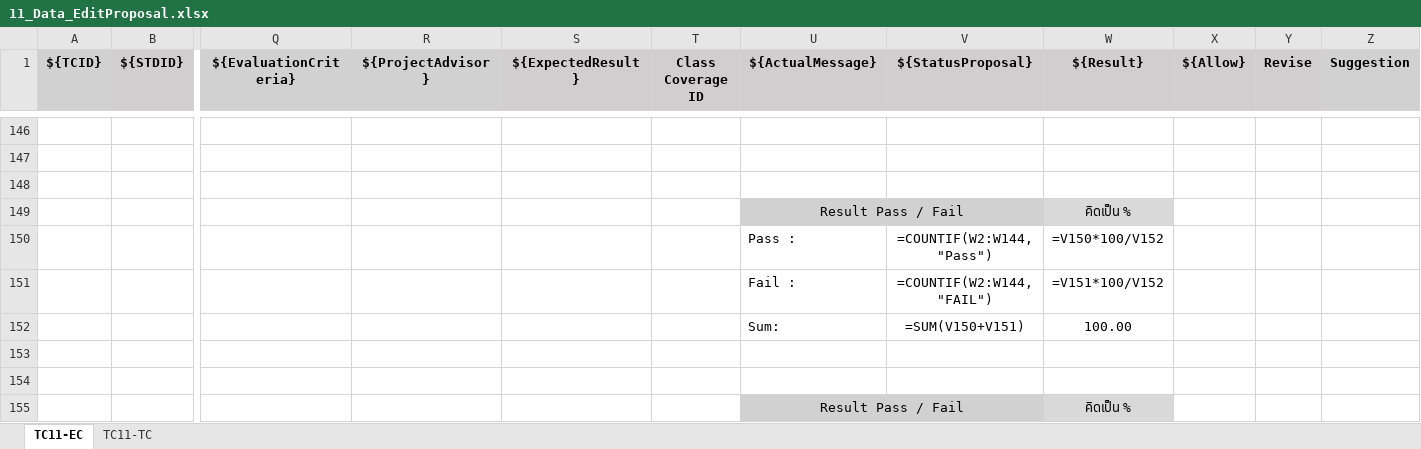
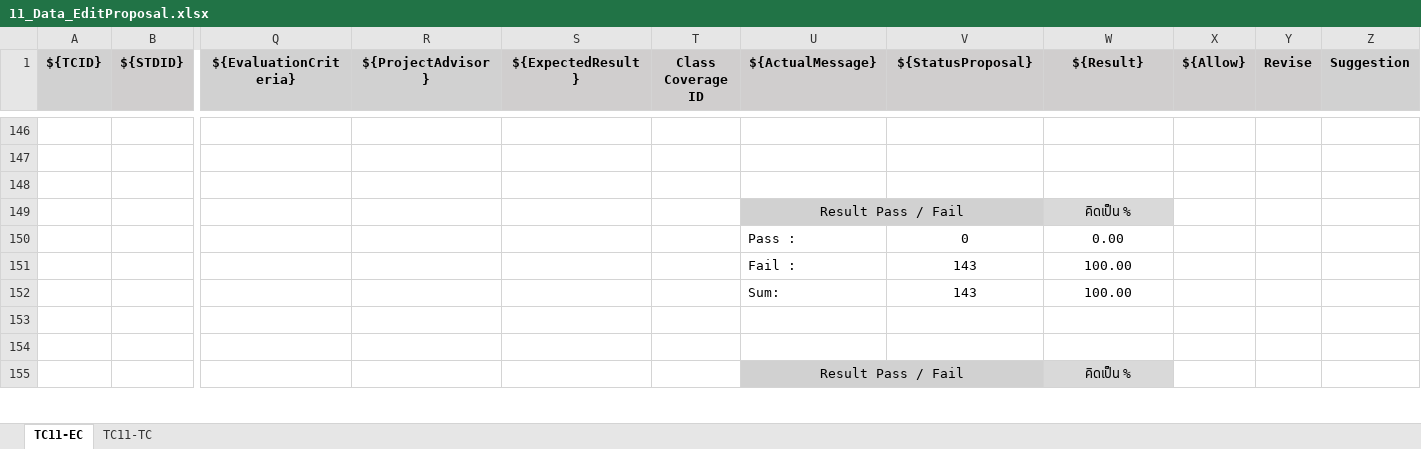
Before and after one commit to tawanfunny/Myproject-Academic-Service-Testing, an Excel workbook: TC11_EditProposal/11_Data_EditProposal.xlsx, sheet TC11-EC, drawn as a sheet; only a part is shown, gaps mark what is left out; values as stored, in another font and other column widths than the file's, no borders; formulas without a stored value are shown as written; conditional formats not drawn; removed rows and columns are numbered as before the commit, all else as after; rows hold the shown columns only; the diff covers the shown part only; the diff names each change by its address in the sheet, - before the commit and + after, or states it on an @@ line.

```diff
--- a/TC11_EditProposal/11_Data_EditProposal.xlsx (sheet TC11-EC)
+++ b/TC11_EditProposal/11_Data_EditProposal.xlsx (sheet TC11-EC)
-row 150:  |  |  |  |  |  | Pass : | =COUNTIF(W2:W144, "Pass") | =V150*100/V152
-row 151:  |  |  |  |  |  | Fail : | =COUNTIF(W2:W144, "FAIL") | =V151*100/V152
+row 150:  |  |  |  |  |  | Pass : | 0 | 0.00
+row 151:  |  |  |  |  |  | Fail : | 143 | 100.00
-V152 (${StatusProposal}): =SUM(V150+V151)
+V152 (${StatusProposal}): 143
```
Also changed, not shown: 2 added rows, 2 removed rows and 6 edited cells elsewhere in this sheet, sheet TC11-TC, TC10_AddProposal/10_Data_AddProposal.xlsx, 1 other file.
